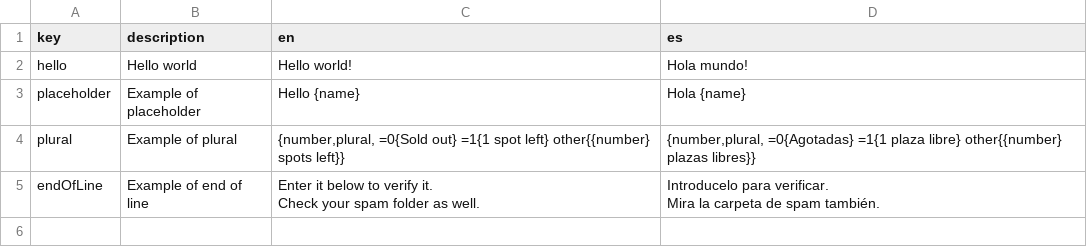
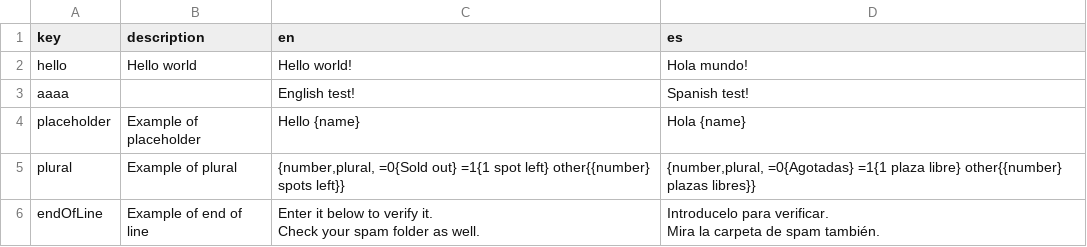
Before and after one commit to raulmabe/arb_tooling, a CSV file: example/input/csv/translations.csv, drawn as a sheet.

```diff
--- a/example/input/csv/translations.csv
+++ b/example/input/csv/translations.csv
@@ -2,2 +2,3 @@ key,description,en,es
 hello,Hello world,Hello world!,Hola mundo!
+aaaa,,English test!,Spanish test!
 placeholder,Example of placeholder,Hello {name},Hola {name}
```
Also changed, not shown: 6 other files.
